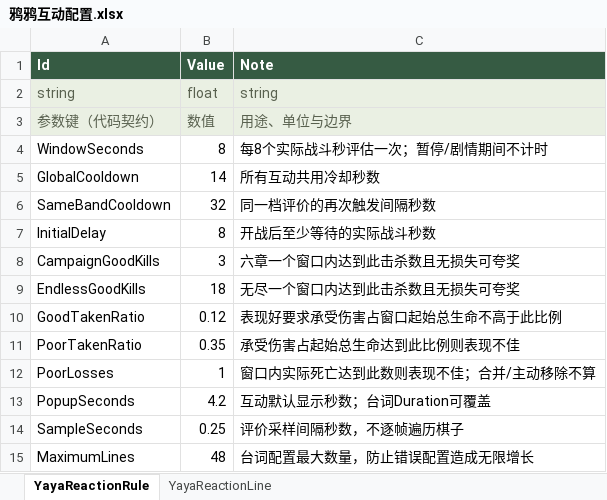
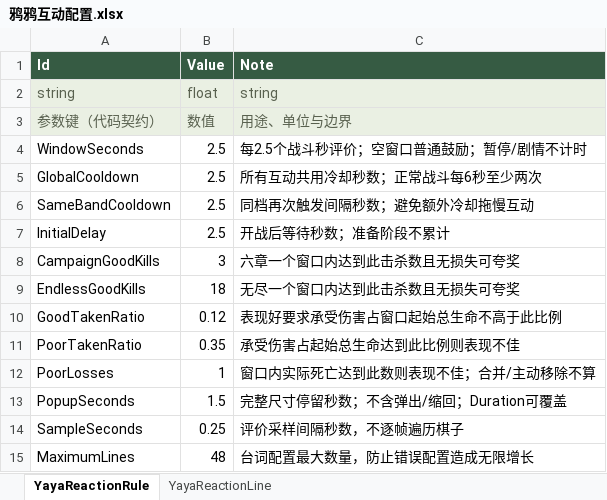
Before and after one commit to Yokino337088/RevGame, an Excel workbook: RevGame_Client/配置表/鸦鸦互动配置.xlsx, sheet YayaReactionRule, drawn as a sheet; values as stored, in another font and other column widths than the file's, no borders; the diff names each change by its address in the sheet, - before the commit and + after, or states it on an @@ line.

```diff
--- a/RevGame_Client/配置表/鸦鸦互动配置.xlsx (sheet YayaReactionRule)
+++ b/RevGame_Client/配置表/鸦鸦互动配置.xlsx (sheet YayaReactionRule)
-B4 (Value): 8
+B4 (Value): 2.5
-C4 (Note): 每8个实际战斗秒评估一次；暂停/剧情期间不计时
+C4 (Note): 每2.5个战斗秒评价；空窗口普通鼓励；暂停/剧情不计时
-B5 (Value): 14
+B5 (Value): 2.5
-C5 (Note): 所有互动共用冷却秒数
+C5 (Note): 所有互动共用冷却秒数；正常战斗每6秒至少两次
-B6 (Value): 32
+B6 (Value): 2.5
-C6 (Note): 同一档评价的再次触发间隔秒数
+C6 (Note): 同档再次触发间隔秒数；避免额外冷却拖慢互动
-B7 (Value): 8
+B7 (Value): 2.5
-C7 (Note): 开战后至少等待的实际战斗秒数
+C7 (Note): 开战后等待秒数；准备阶段不累计
-B13 (Value): 4.2
+B13 (Value): 1.5
-C13 (Note): 互动默认显示秒数；台词Duration可覆盖
+C13 (Note): 完整尺寸停留秒数；不含弹出/缩回；Duration可覆盖
```
Also changed, not shown: 25 other files.
